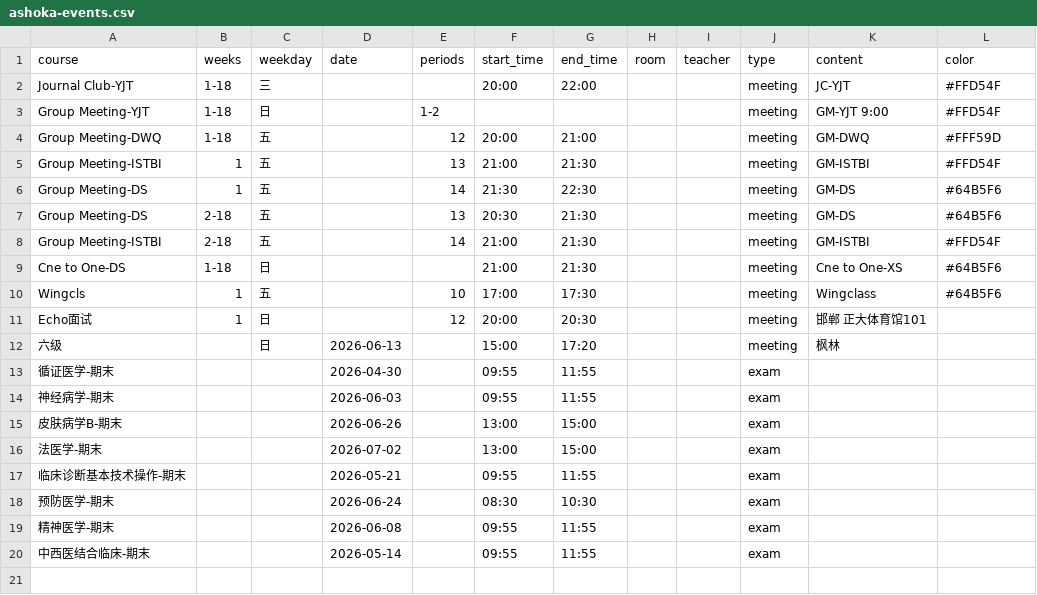
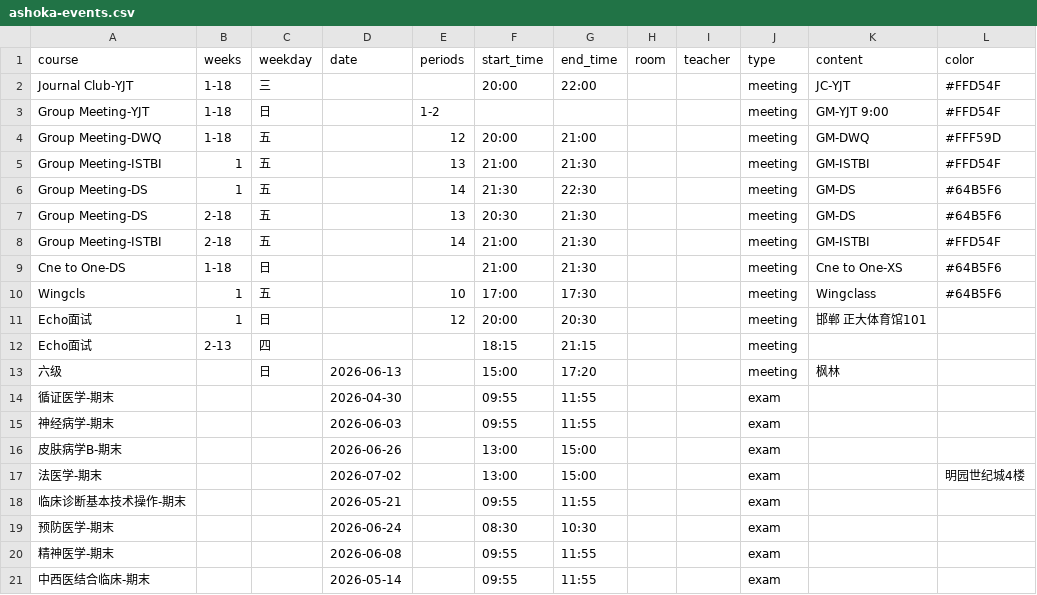
Before and after one commit to CZHanoi/blog, a CSV file: src/.vuepress/public/ashoka-events.csv, drawn as a sheet.

Commit message:
Yeah

```diff
--- a/src/.vuepress/public/ashoka-events.csv
+++ b/src/.vuepress/public/ashoka-events.csv
@@ -11,2 +11,3 @@ Wingcls,1,五,, 10,17:00,17:30,,,meeting,Wingclass,#64B5F6
 Echo面试,1,日,, 12,20:00,20:30,,,meeting,邯郸 正大体育馆101,
+Echo面试,2-13,四,, ,18:15,21:15,,,meeting,,
 六级,,日,2026-06-13, ,15:00,17:20,,,meeting,枫林,
@@ -15,3 +16,3 @@ Echo面试,1,日,, 12,20:00,20:30,,,meeting,邯郸 正大体育馆101,
 皮肤病学B-期末,,,2026-06-26,,13:00,15:00, , ,exam,,
-法医学-期末,,,2026-07-02,,13:00,15:00, , ,exam,,
+法医学-期末,,,2026-07-02,,13:00,15:00, , ,exam,,明园世纪城4楼
 临床诊断基本技术操作-期末,,,2026-05-21,,09:55,11:55, , ,exam,,
```
